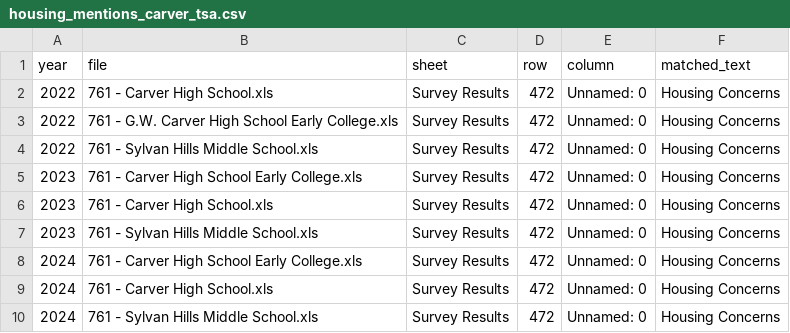
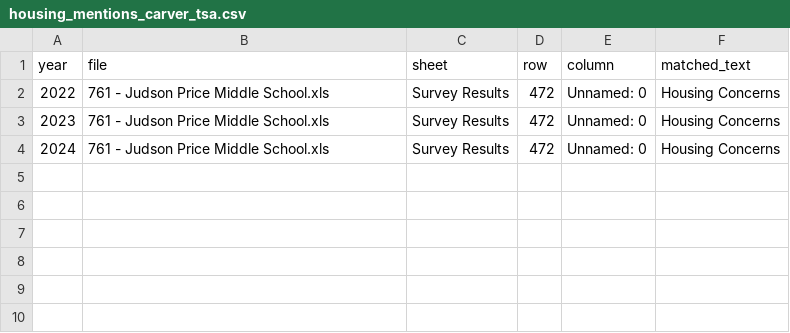
Before and after one commit to win-lau/gadoe-survey, a CSV file: results/housing_mentions_carver_tsa.csv, drawn as a sheet.

Commit message:
add Judson Price to analysis

```diff
--- a/results/housing_mentions_carver_tsa.csv
+++ b/results/housing_mentions_carver_tsa.csv
@@ -1,10 +1,4 @@
 year,file,sheet,row,column,matched_text
-2022,761 - Carver High School.xls,Survey Results,472,Unnamed: 0,Housing Concerns
-2022,761 - G.W. Carver High School Early College.xls,Survey Results,472,Unnamed: 0,Housing Concerns
-2022,761 - Sylvan Hills Middle School.xls,Survey Results,472,Unnamed: 0,Housing Concerns
-2023,761 - Carver High School Early College.xls,Survey Results,472,Unnamed: 0,Housing Concerns
-2023,761 - Carver High School.xls,Survey Results,472,Unnamed: 0,Housing Concerns
-2023,761 - Sylvan Hills Middle School.xls,Survey Results,472,Unnamed: 0,Housing Concerns
-2024,761 - Carver High School Early College.xls,Survey Results,472,Unnamed: 0,Housing Concerns
-2024,761 - Carver High School.xls,Survey Results,472,Unnamed: 0,Housing Concerns
-2024,761 - Sylvan Hills Middle School.xls,Survey Results,472,Unnamed: 0,Housing Concerns
+2022,761 - Judson Price Middle School.xls,Survey Results,472,Unnamed: 0,Housing Concerns
+2023,761 - Judson Price Middle School.xls,Survey Results,472,Unnamed: 0,Housing Concerns
+2024,761 - Judson Price Middle School.xls,Survey Results,472,Unnamed: 0,Housing Concerns
```
Also changed, not shown: results/carver_cluster_stress.csv, results/final_carver_cluster_stress_data.csv, 9 other files.
